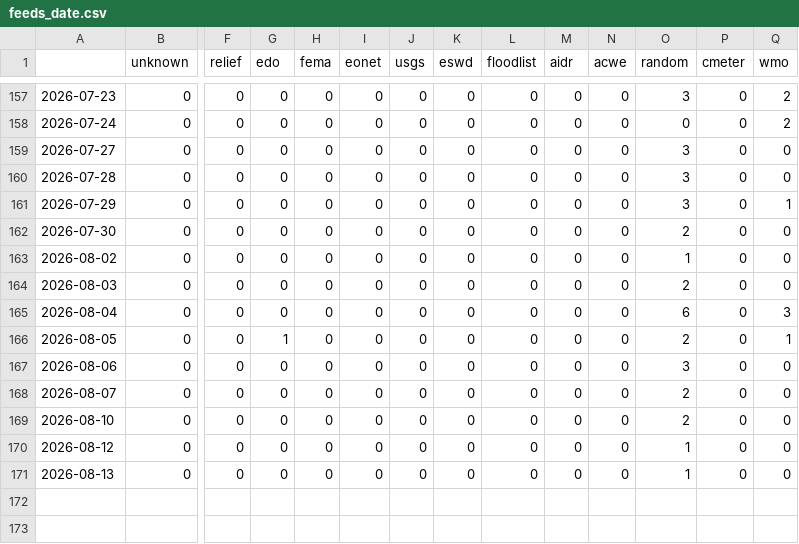
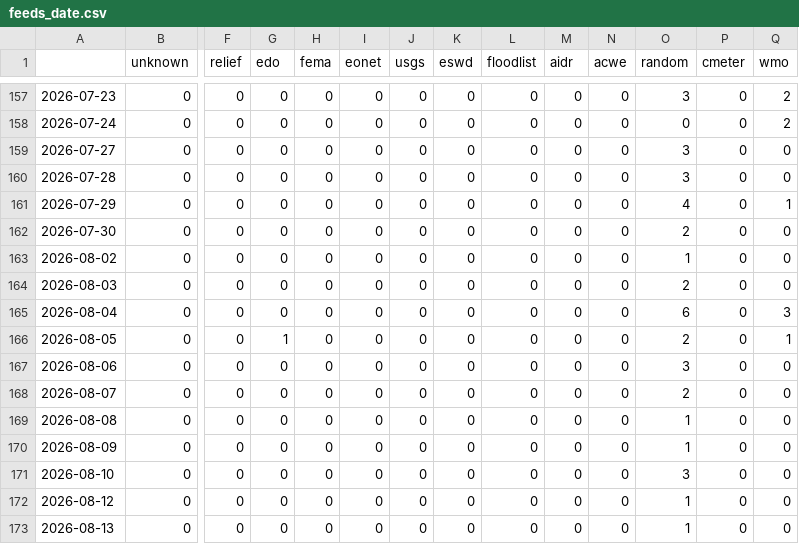
Before and after one commit to MarcoL95-News25/netherlandExtremes, a CSV file: csv/feeds_date.csv, drawn as a sheet; only a part is shown, gaps mark what is left out; addresses are those after the commit; rows hold the shown columns only; the diff names each change by its address in the sheet, - before the commit and + after, or states it on an @@ line.

```diff
--- a/csv/feeds_date.csv
+++ b/csv/feeds_date.csv
-O161 (random): 3
+O161 (random): 4
+row 169: 2026-08-08 | 0 | 0 | 0 | 0 | 0 | 0 | 0 | 0 | 0 | 0 | 1 | 0 | 0
+row 170: 2026-08-09 | 0 | 0 | 0 | 0 | 0 | 0 | 0 | 0 | 0 | 0 | 1 | 0 | 0
-O171 (random): 2
+O171 (random): 3
```
Also changed, not shown: csv/extremes_date.csv, 9 other files.
